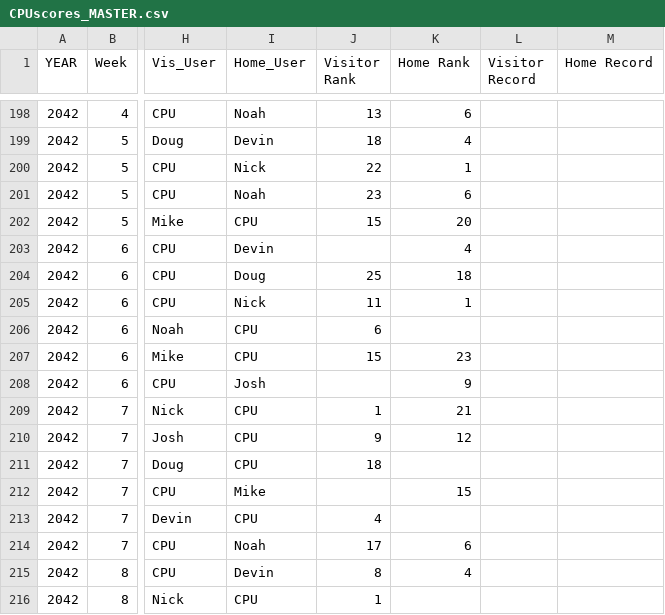
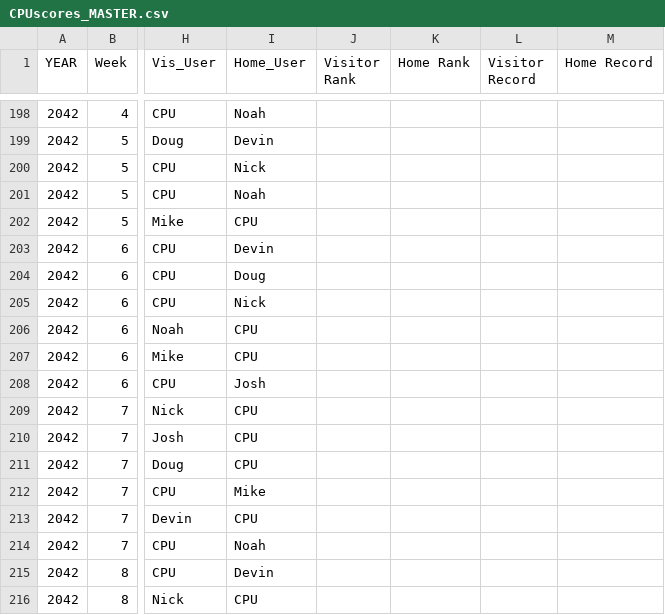
Before and after one commit to Stegs27/CFB_Dynasty_App, a CSV file: CPUscores_MASTER.csv, drawn as a sheet; only a part is shown, gaps mark what is left out; the diff covers the shown part only; the diff names each change by its address in the sheet, - before the commit and + after, or states it on an @@ line.

```diff
--- a/CPUscores_MASTER.csv
+++ b/CPUscores_MASTER.csv
-J198 (Visitor Rank): 13
+J198 (Visitor Rank): (empty)
-K198 (Home Rank): 6
+K198 (Home Rank): (empty)
-J199 (Visitor Rank): 18
+J199 (Visitor Rank): (empty)
-K199 (Home Rank): 4
+K199 (Home Rank): (empty)
-J200 (Visitor Rank): 22
+J200 (Visitor Rank): (empty)
-K200 (Home Rank): 1
+K200 (Home Rank): (empty)
-J201 (Visitor Rank): 23
+J201 (Visitor Rank): (empty)
-K201 (Home Rank): 6
+K201 (Home Rank): (empty)
-J202 (Visitor Rank): 15
+J202 (Visitor Rank): (empty)
-K202 (Home Rank): 20
+K202 (Home Rank): (empty)
-K203 (Home Rank): 4
+K203 (Home Rank): (empty)
-J204 (Visitor Rank): 25
+J204 (Visitor Rank): (empty)
-K204 (Home Rank): 18
+K204 (Home Rank): (empty)
-J205 (Visitor Rank): 11
+J205 (Visitor Rank): (empty)
-K205 (Home Rank): 1
+K205 (Home Rank): (empty)
-J206 (Visitor Rank): 6
+J206 (Visitor Rank): (empty)
-J207 (Visitor Rank): 15
+J207 (Visitor Rank): (empty)
-K207 (Home Rank): 23
+K207 (Home Rank): (empty)
-K208 (Home Rank): 9
+K208 (Home Rank): (empty)
-J209 (Visitor Rank): 1
+J209 (Visitor Rank): (empty)
-K209 (Home Rank): 21
+K209 (Home Rank): (empty)
-J210 (Visitor Rank): 9
+J210 (Visitor Rank): (empty)
-K210 (Home Rank): 12
+K210 (Home Rank): (empty)
-J211 (Visitor Rank): 18
+J211 (Visitor Rank): (empty)
-K212 (Home Rank): 15
+K212 (Home Rank): (empty)
-J213 (Visitor Rank): 4
+J213 (Visitor Rank): (empty)
-J214 (Visitor Rank): 17
+J214 (Visitor Rank): (empty)
-K214 (Home Rank): 6
+K214 (Home Rank): (empty)
-J215 (Visitor Rank): 8
+J215 (Visitor Rank): (empty)
-K215 (Home Rank): 4
+K215 (Home Rank): (empty)
-J216 (Visitor Rank): 1
+J216 (Visitor Rank): (empty)
```
Also changed, not shown: 73 edited cells elsewhere in this file, 2 other files.
